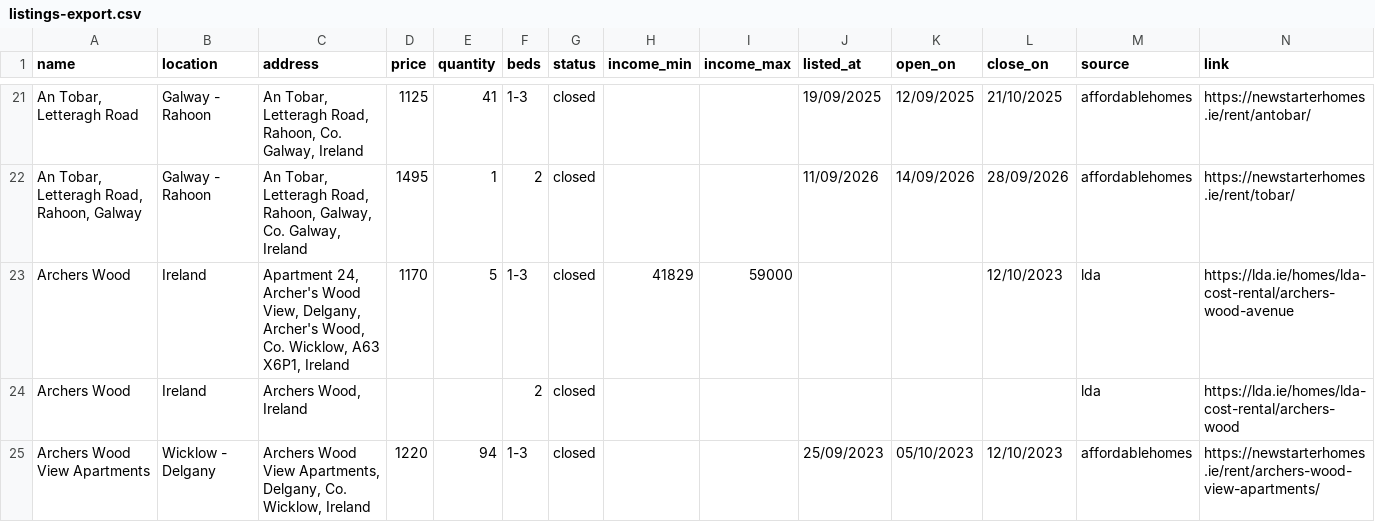
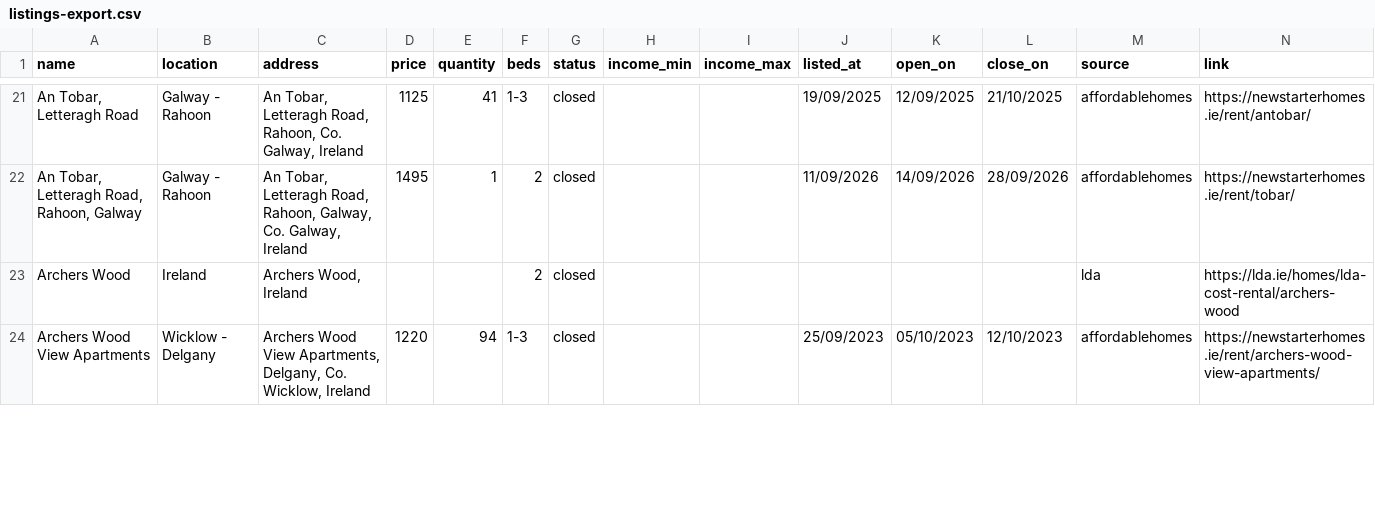
Before and after one commit to costrentalhub/costrentalhub.github.io, a CSV file: data/listings-export.csv, drawn as a sheet; only a part is shown, gaps mark what is left out; removed rows and columns are numbered as before the commit, all else as after; the diff covers the shown part only; the diff names each change by its address in the sheet, - before the commit and + after, or states it on an @@ line.

```diff
--- a/data/listings-export.csv
+++ b/data/listings-export.csv
-row 23: Archers Wood | Ireland | Apartment 24, Archer's Wood View, Delgany, Archer's Wood, Co. Wicklow, A63 X6P1, Ireland | 1170 | 5 | 1-3 | closed | 41829 | 59000 |  |  | 12/10/2023 | lda | https://lda.ie/homes/lda-cost-rental/archers-wood-avenue
```
Also changed, not shown: 1 added row and 5 edited cells elsewhere in this file, data/listings-open.csv, 2 other files.
